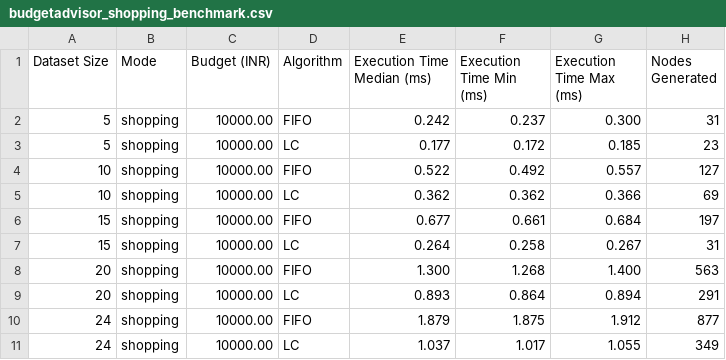
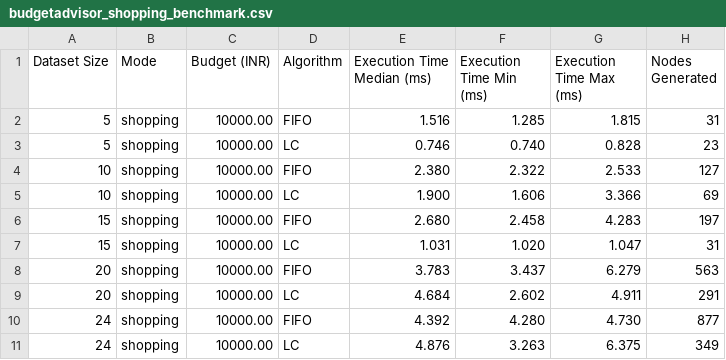
Before and after one commit to krishashetdz/BudgetAdvisor, a CSV file: test_reports/generated_exports/budgetadvisor_shopping_benchmark.csv, drawn as a sheet; only a part is shown; the diff names each change by its address in the sheet, - before the commit and + after, or states it on an @@ line.

```diff
--- a/test_reports/generated_exports/budgetadvisor_shopping_benchmark.csv
+++ b/test_reports/generated_exports/budgetadvisor_shopping_benchmark.csv
-E2 (Execution Time Median (ms)): 0.242
+E2 (Execution Time Median (ms)): 1.516
-F2 (Execution Time Min (ms)): 0.237
+F2 (Execution Time Min (ms)): 1.285
-G2 (Execution Time Max (ms)): 0.300
+G2 (Execution Time Max (ms)): 1.815
-E3 (Execution Time Median (ms)): 0.177
+E3 (Execution Time Median (ms)): 0.746
-F3 (Execution Time Min (ms)): 0.172
+F3 (Execution Time Min (ms)): 0.740
-G3 (Execution Time Max (ms)): 0.185
+G3 (Execution Time Max (ms)): 0.828
-E4 (Execution Time Median (ms)): 0.522
+E4 (Execution Time Median (ms)): 2.380
-F4 (Execution Time Min (ms)): 0.492
+F4 (Execution Time Min (ms)): 2.322
-G4 (Execution Time Max (ms)): 0.557
+G4 (Execution Time Max (ms)): 2.533
-E5 (Execution Time Median (ms)): 0.362
+E5 (Execution Time Median (ms)): 1.900
-F5 (Execution Time Min (ms)): 0.362
+F5 (Execution Time Min (ms)): 1.606
-G5 (Execution Time Max (ms)): 0.366
+G5 (Execution Time Max (ms)): 3.366
-E6 (Execution Time Median (ms)): 0.677
+E6 (Execution Time Median (ms)): 2.680
-F6 (Execution Time Min (ms)): 0.661
+F6 (Execution Time Min (ms)): 2.458
-G6 (Execution Time Max (ms)): 0.684
+G6 (Execution Time Max (ms)): 4.283
-E7 (Execution Time Median (ms)): 0.264
+E7 (Execution Time Median (ms)): 1.031
-F7 (Execution Time Min (ms)): 0.258
+F7 (Execution Time Min (ms)): 1.020
-G7 (Execution Time Max (ms)): 0.267
+G7 (Execution Time Max (ms)): 1.047
-E8 (Execution Time Median (ms)): 1.300
+E8 (Execution Time Median (ms)): 3.783
-F8 (Execution Time Min (ms)): 1.268
+F8 (Execution Time Min (ms)): 3.437
-G8 (Execution Time Max (ms)): 1.400
+G8 (Execution Time Max (ms)): 6.279
-E9 (Execution Time Median (ms)): 0.893
+E9 (Execution Time Median (ms)): 4.684
-F9 (Execution Time Min (ms)): 0.864
+F9 (Execution Time Min (ms)): 2.602
-G9 (Execution Time Max (ms)): 0.894
+G9 (Execution Time Max (ms)): 4.911
-E10 (Execution Time Median (ms)): 1.879
+E10 (Execution Time Median (ms)): 4.392
-F10 (Execution Time Min (ms)): 1.875
+F10 (Execution Time Min (ms)): 4.280
-G10 (Execution Time Max (ms)): 1.912
+G10 (Execution Time Max (ms)): 4.730
-E11 (Execution Time Median (ms)): 1.037
+E11 (Execution Time Median (ms)): 4.876
-F11 (Execution Time Min (ms)): 1.017
+F11 (Execution Time Min (ms)): 3.263
-G11 (Execution Time Max (ms)): 1.055
+G11 (Execution Time Max (ms)): 6.375
```
Also changed, not shown: test_reports/generated_exports/budgetadvisor_investment_benchmark.csv, 18 other files.
